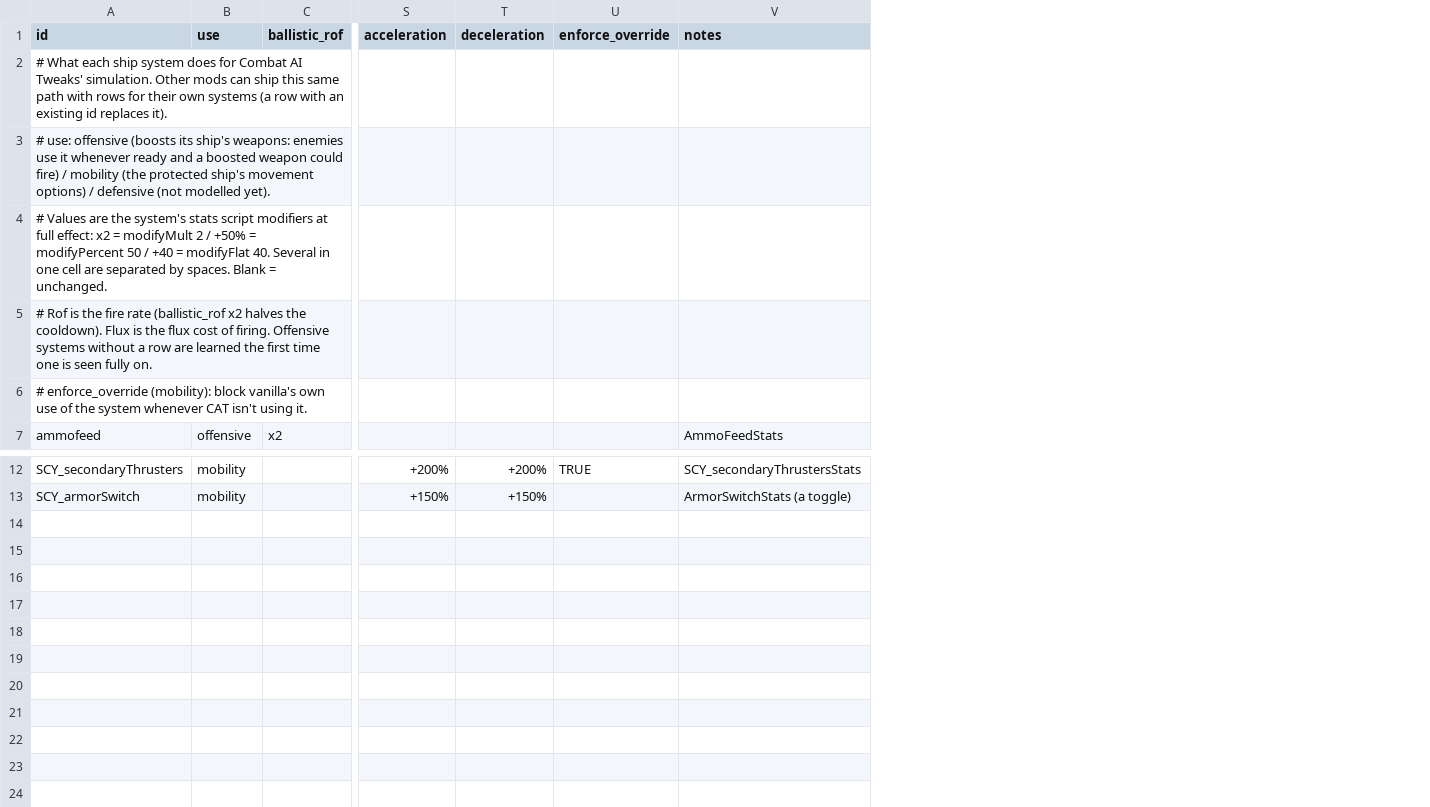
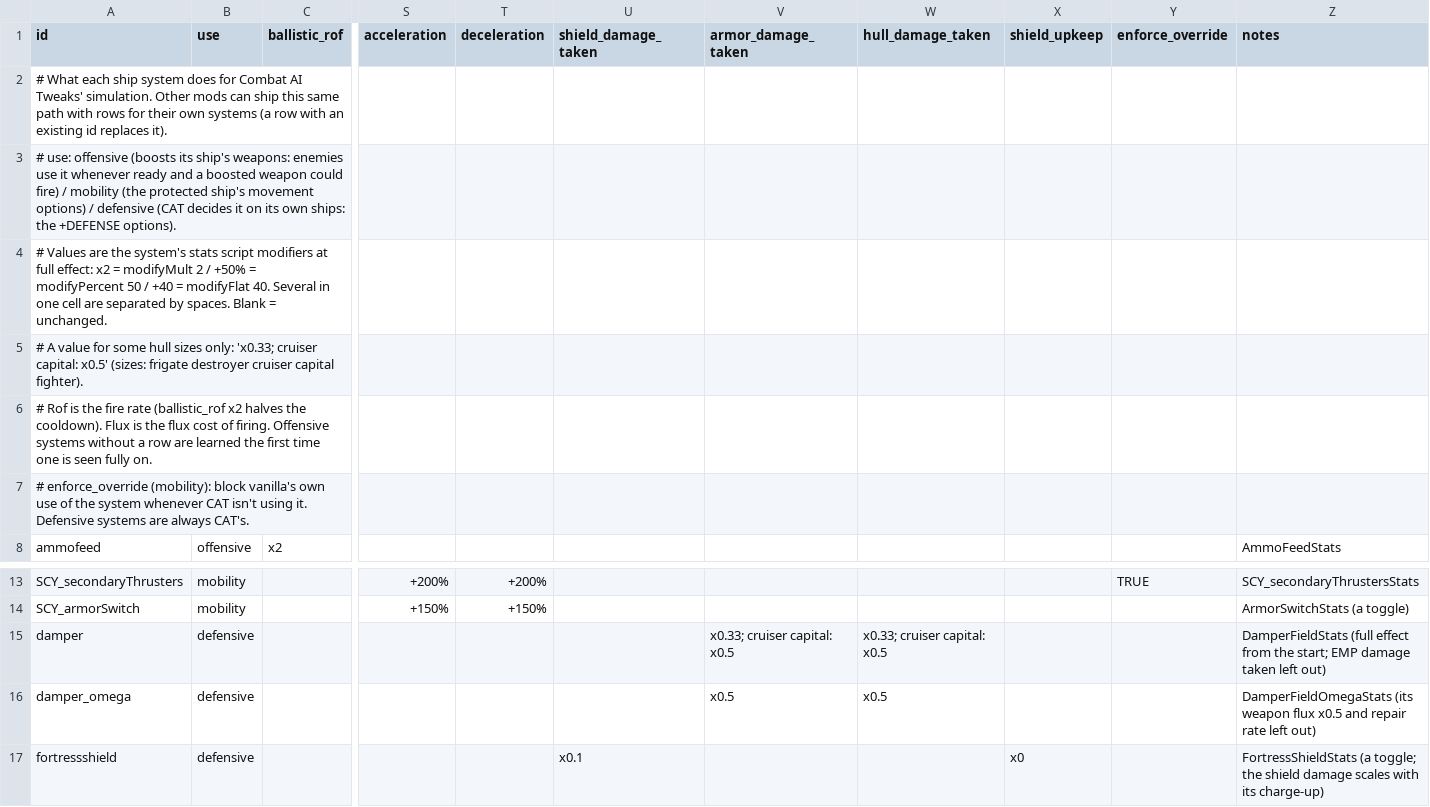
Before and after one commit to Starficz/CombatAITweaks, a CSV file: data/config/combataitweaks/system_profiles.csv, drawn as a sheet; only a part is shown, gaps mark what is left out; addresses are those after the commit; rows hold the shown columns only; the diff names each change by its address in the sheet, - before the commit and + after, or states it on an @@ line.

```diff
--- a/data/config/combataitweaks/system_profiles.csv
+++ b/data/config/combataitweaks/system_profiles.csv
+column U (shield_damage_taken), empty
+column V (armor_damage_taken), empty
+column W (hull_damage_taken), empty
+column X (shield_upkeep), empty
-A3 (id): …/ defensive (not modelled yet).
+A3 (id): …/ defensive (CAT decides it on its own ships: the +DEFENSE options).
+row 5: # A value for some hull sizes only: 'x0.33; cruiser capital: x0.5' (sizes: frigate destroyer cruiser capital fighter).
-A7 (id): …using it.
+A7 (id): …using it. Defensive systems are always CAT's.
+row 15: damper | defensive |  |  |  |  | x0.33; cruiser capital: x0.5 | x0.33; cruiser capital: x0.5 |  |  | DamperFieldStats (full effect from the start; EMP damage taken left out)
+row 16: damper_omega | defensive |  |  |  |  | x0.5 | x0.5 |  |  | DamperFieldOmegaStats (its weapon flux x0.5 and repair rate left out)
+row 17: fortressshield | defensive |  |  |  | x0.1 |  |  | x0 |  | FortressShieldStats (a toggle; the shield damage scales with its charge-up)
```
Also changed, not shown: 23 other files.
